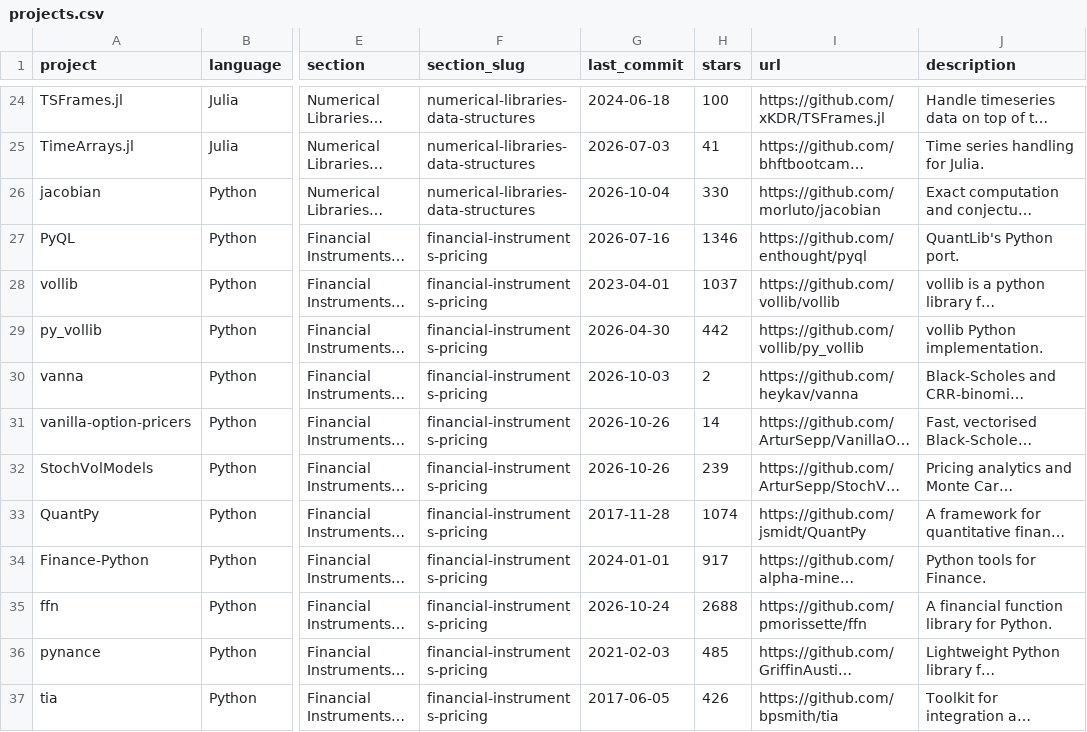
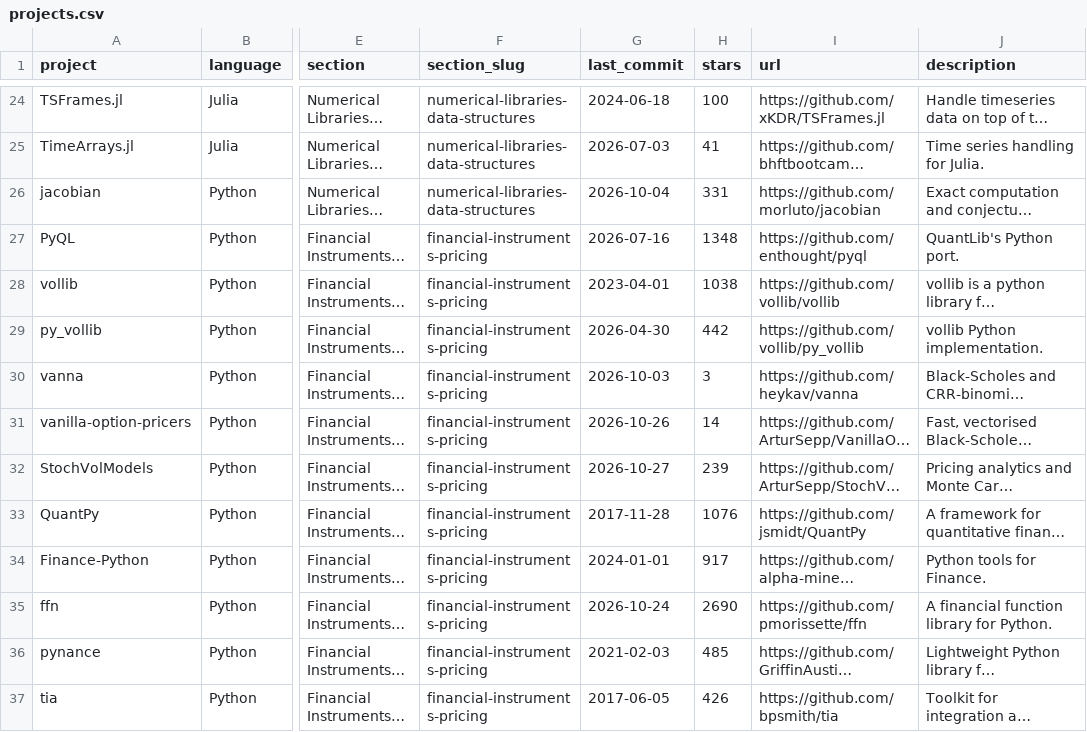
Before and after one commit to aspir123/awesome-quant, a CSV file: projects.csv, drawn as a sheet; only a part is shown, gaps mark what is left out; long unchanged cells end in …; the diff covers the shown part only; the diff names each change by its address in the sheet, - before the commit and + after, or states it on an @@ line.

```diff
--- a/projects.csv
+++ b/projects.csv
-H26 (stars): 330
+H26 (stars): 331
-H27 (stars): 1346
+H27 (stars): 1348
-H28 (stars): 1037
+H28 (stars): 1038
-H30 (stars): 2
+H30 (stars): 3
-G32 (last_commit): 2026-10-26
+G32 (last_commit): 2026-10-27
-H33 (stars): 1074
+H33 (stars): 1076
-H35 (stars): 2688
+H35 (stars): 2690
```
Also changed, not shown: 193 edited cells elsewhere in this file, 1 other file.
